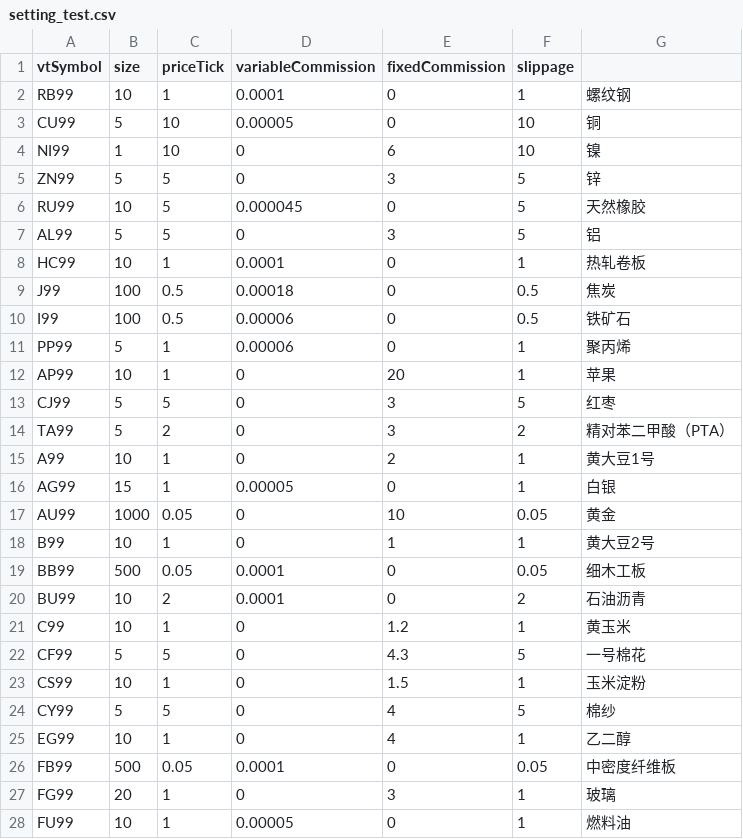
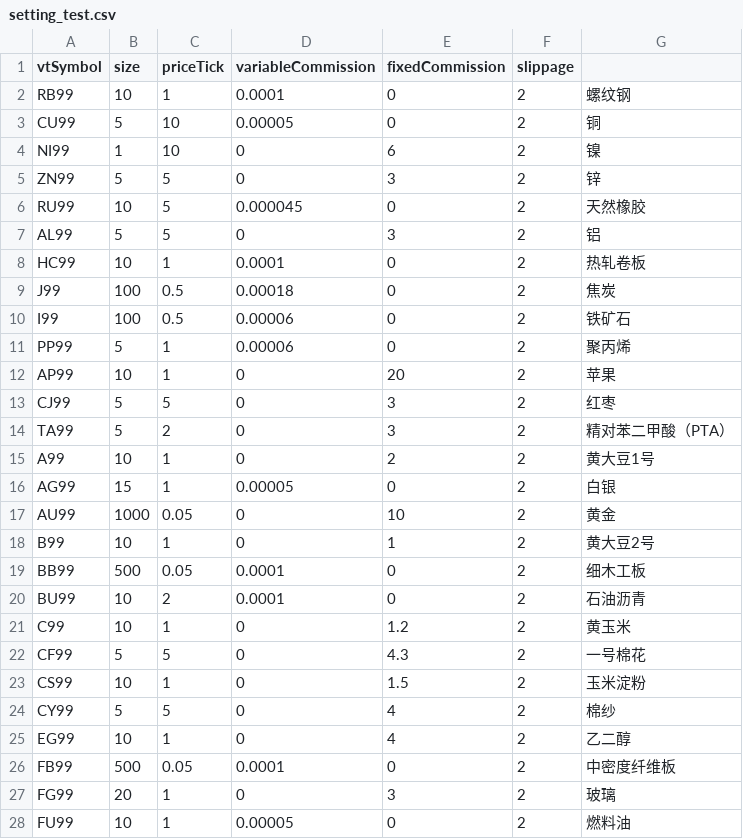
Before and after one commit to lo-e/vnpy, a CSV file: examples/TurtleStrategy/setting_test.csv, drawn as a sheet; only a part is shown; the diff covers the shown part only.

Commit message:
update

```diff
--- a/examples/TurtleStrategy/setting_test.csv
+++ b/examples/TurtleStrategy/setting_test.csv
@@ -1,28 +1,28 @@
 vtSymbol,size,priceTick,variableCommission,fixedCommission,slippage
-RB99,10,1,0.0001,0,1,螺纹钢,
-CU99,5,10,0.00005,0,10,铜,
-NI99,1,10,0,6,10,镍,
-ZN99,5,5,0,3,5,锌,
-RU99,10,5,0.000045,0,5,天然橡胶,
-AL99,5,5,0,3,5,铝,
-HC99,10,1,0.0001,0,1,热轧卷板,
-J99,100,0.5,0.00018,0,0.5,焦炭,
-I99,100,0.5,0.00006,0,0.5,铁矿石,
-PP99,5,1,0.00006,0,1,聚丙烯,
-AP99,10,1,0,20,1,苹果,
-CJ99,5,5,0,3,5,红枣,
+RB99,10,1,0.0001,0,2,螺纹钢,
+CU99,5,10,0.00005,0,2,铜,
+NI99,1,10,0,6,2,镍,
+ZN99,5,5,0,3,2,锌,
+RU99,10,5,0.000045,0,2,天然橡胶,
+AL99,5,5,0,3,2,铝,
+HC99,10,1,0.0001,0,2,热轧卷板,
+J99,100,0.5,0.00018,0,2,焦炭,
+I99,100,0.5,0.00006,0,2,铁矿石,
+PP99,5,1,0.00006,0,2,聚丙烯,
+AP99,10,1,0,20,2,苹果,
+CJ99,5,5,0,3,2,红枣,
 TA99,5,2,0,3,2,精对苯二甲酸（PTA）,
-A99,10,1,0,2,1,黄大豆1号,
-AG99,15,1,0.00005,0,1,白银,
-AU99,1000,0.05,0,10,0.05,黄金,
-B99,10,1,0,1,1,黄大豆2号,
-BB99,500,0.05,0.0001,0,0.05,细木工板,
+A99,10,1,0,2,2,黄大豆1号,
+AG99,15,1,0.00005,0,2,白银,
+AU99,1000,0.05,0,10,2,黄金,
+B99,10,1,0,1,2,黄大豆2号,
+BB99,500,0.05,0.0001,0,2,细木工板,
 BU99,10,2,0.0001,0,2,石油沥青,
-C99,10,1,0,1.2,1,黄玉米,
-CF99,5,5,0,4.3,5,一号棉花,
-CS99,10,1,0,1.5,1,玉米淀粉,
-CY99,5,5,0,4,5,棉纱,
-EG99,10,1,0,4,1,乙二醇,
-FB99,500,0.05,0.0001,0,0.05,中密度纤维板,
-FG99,20,1,0,3,1,玻璃,
-FU99,10,1,0.00005,0,1,燃料油,
+C99,10,1,0,1.2,2,黄玉米,
+CF99,5,5,0,4.3,2,一号棉花,
+CS99,10,1,0,1.5,2,玉米淀粉,
+CY99,5,5,0,4,2,棉纱,
+EG99,10,1,0,4,2,乙二醇,
+FB99,500,0.05,0.0001,0,2,中密度纤维板,
+FG99,20,1,0,3,2,玻璃,
+FU99,10,1,0.00005,0,2,燃料油,
```
Also changed, not shown: 47 edited cells elsewhere in this file.
